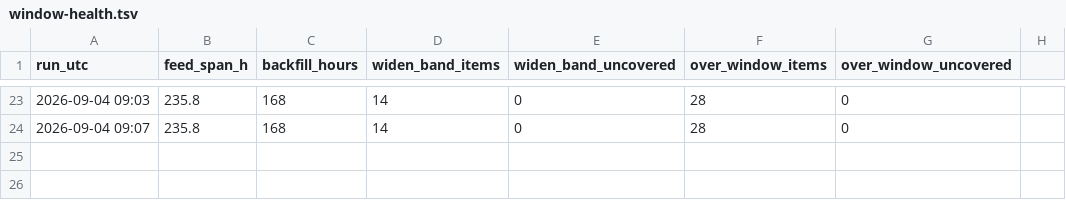
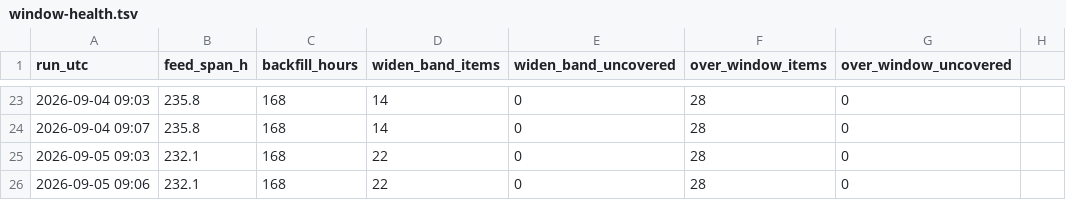
Before and after one commit to IanLiYi1996/personal-research-journal, a TSV file: aws-whats-new/window-health.tsv, drawn as a sheet; only a part is shown, gaps mark what is left out; the diff names each change by its address in the sheet, - before the commit and + after, or states it on an @@ line.

```diff
--- a/aws-whats-new/window-health.tsv
+++ b/aws-whats-new/window-health.tsv
+row 25: 2026-09-05 09:03 | 232.1 | 168 | 22 | 0 | 28 | 0
+row 26: 2026-09-05 09:06 | 232.1 | 168 | 22 | 0 | 28 | 0
```
Also changed, not shown: aws-whats-new/backfill-delays.tsv, ops/run-log.tsv, 3 other files.
